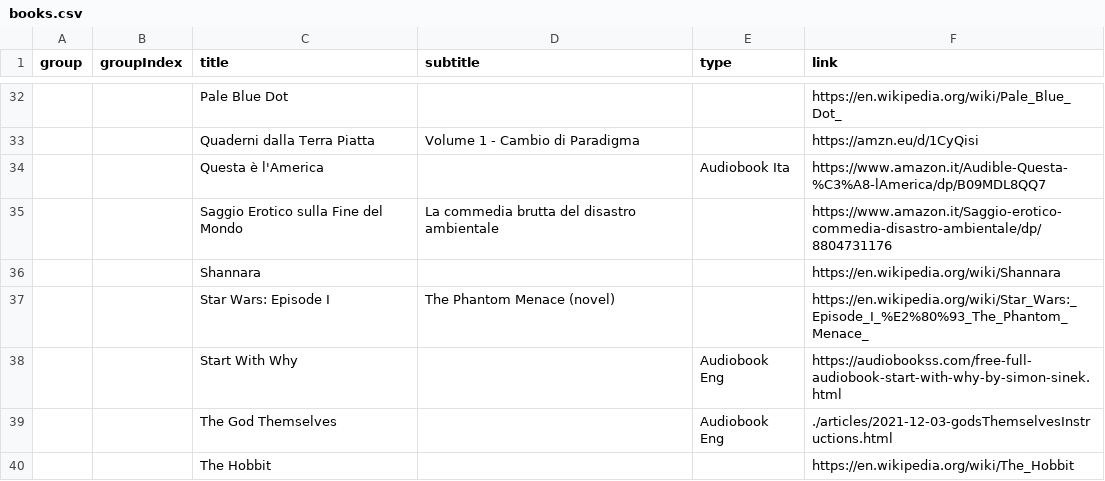
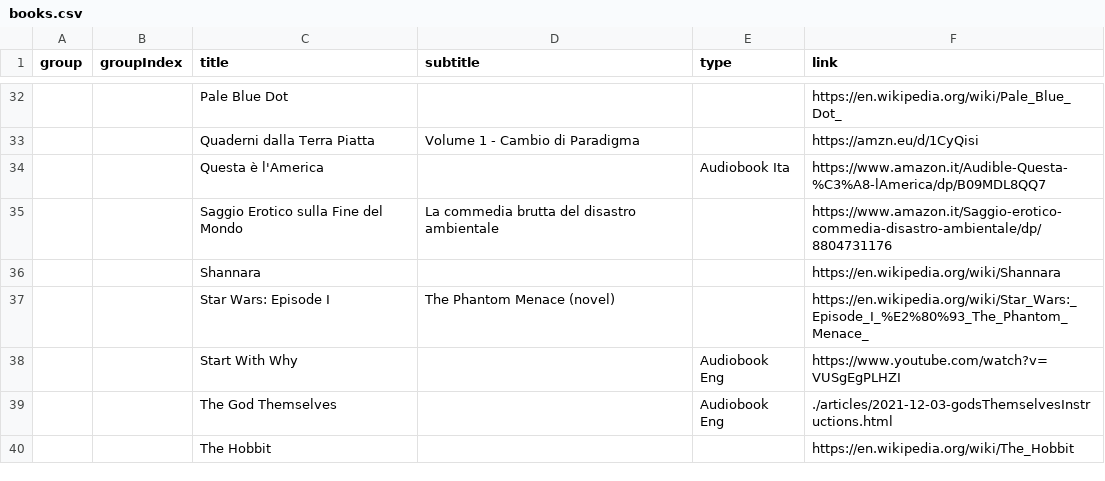
Before and after one commit to benkio/benkio.github.io, a CSV file: data/books.csv, drawn as a sheet; only a part is shown, gaps mark what is left out.

Commit message:
30 - Redesign book page

```diff
--- a/data/books.csv
+++ b/data/books.csv
@@ -37,3 +37,3 @@ group,groupIndex,title,subtitle,type,link
 ,,Star Wars: Episode I,The Phantom Menace (novel),,https://en.wikipedia.org/wiki/Star_Wars:_Episode_I_%E2%80%93_The_Phantom_Menace_
-,,Start With Why,,Audiobook Eng,https://audiobookss.com/free-full-audiobook-start-with-why-by-simon-sinek.html
+,,Start With Why,,Audiobook Eng,https://www.youtube.com/watch?v=VUSgEgPLHZI
 ,,The God Themselves,,Audiobook Eng,"./articles/2021-12-03-godsThemselvesInstructions.html"
```
Also changed, not shown: 5 other files.
